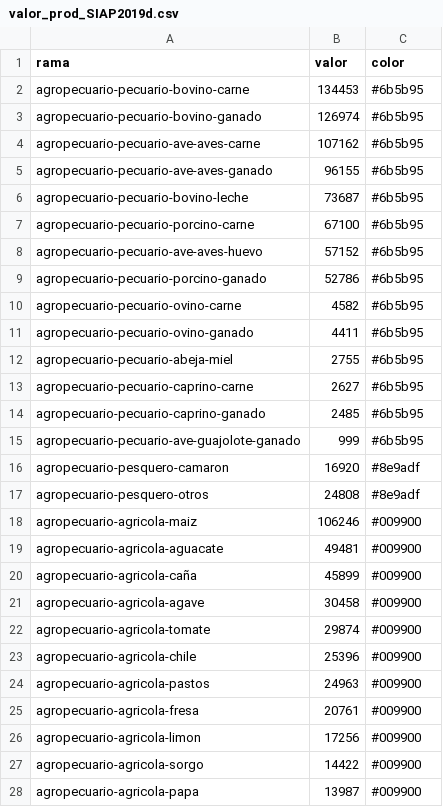
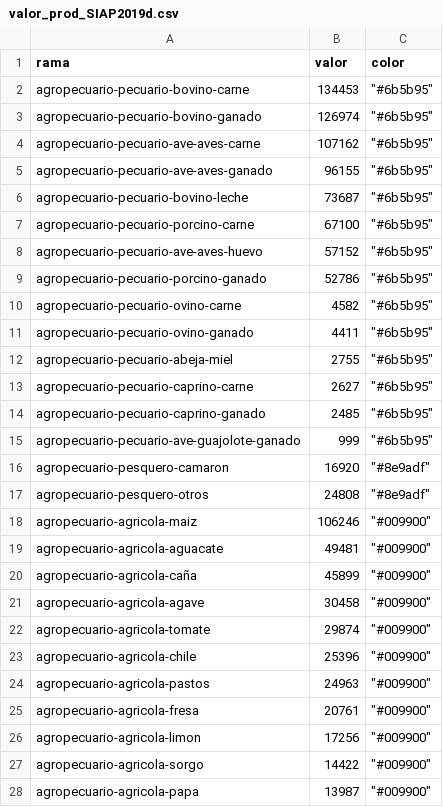
Before and after one commit to Thib336/agro_2020, a CSV file: valor_prod_SIAP2019d.csv, drawn as a sheet; only a part is shown; the diff covers the shown part only.

Commit message:
Add files via upload

```diff
--- a/valor_prod_SIAP2019d.csv
+++ b/valor_prod_SIAP2019d.csv
@@ -1,28 +1,28 @@
 rama,valor,color
-agropecuario-pecuario-bovino-carne,134453,#6b5b95
-agropecuario-pecuario-bovino-ganado,126974,#6b5b95
-agropecuario-pecuario-ave-aves-carne,107162,#6b5b95
-agropecuario-pecuario-ave-aves-ganado,96155,#6b5b95
-agropecuario-pecuario-bovino-leche,73687,#6b5b95
-agropecuario-pecuario-porcino-carne,67100,#6b5b95
-agropecuario-pecuario-ave-aves-huevo,57152,#6b5b95
-agropecuario-pecuario-porcino-ganado,52786,#6b5b95
-agropecuario-pecuario-ovino-carne,4582,#6b5b95
-agropecuario-pecuario-ovino-ganado,4411,#6b5b95
-agropecuario-pecuario-abeja-miel,2755,#6b5b95
-agropecuario-pecuario-caprino-carne,2627,#6b5b95
-agropecuario-pecuario-caprino-ganado,2485,#6b5b95
-agropecuario-pecuario-ave-guajolote-ganado,999,#6b5b95
-agropecuario-pesquero-camaron,16920,#8e9adf
-agropecuario-pesquero-otros,24808,#8e9adf
-agropecuario-agricola-maiz,106246,#009900
-agropecuario-agricola-aguacate,49481,#009900
-agropecuario-agricola-caña,45899,#009900
-agropecuario-agricola-agave,30458,#009900
-agropecuario-agricola-tomate,29874,#009900
-agropecuario-agricola-chile,25396,#009900
-agropecuario-agricola-pastos,24963,#009900
-agropecuario-agricola-fresa,20761,#009900
-agropecuario-agricola-limon,17256,#009900
-agropecuario-agricola-sorgo,14422,#009900
-agropecuario-agricola-papa,13987,#009900
+agropecuario-pecuario-bovino-carne,134453,"""#6b5b95"""
+agropecuario-pecuario-bovino-ganado,126974,"""#6b5b95"""
+agropecuario-pecuario-ave-aves-carne,107162,"""#6b5b95"""
+agropecuario-pecuario-ave-aves-ganado,96155,"""#6b5b95"""
+agropecuario-pecuario-bovino-leche,73687,"""#6b5b95"""
+agropecuario-pecuario-porcino-carne,67100,"""#6b5b95"""
+agropecuario-pecuario-ave-aves-huevo,57152,"""#6b5b95"""
+agropecuario-pecuario-porcino-ganado,52786,"""#6b5b95"""
+agropecuario-pecuario-ovino-carne,4582,"""#6b5b95"""
+agropecuario-pecuario-ovino-ganado,4411,"""#6b5b95"""
+agropecuario-pecuario-abeja-miel,2755,"""#6b5b95"""
+agropecuario-pecuario-caprino-carne,2627,"""#6b5b95"""
+agropecuario-pecuario-caprino-ganado,2485,"""#6b5b95"""
+agropecuario-pecuario-ave-guajolote-ganado,999,"""#6b5b95"""
+agropecuario-pesquero-camaron,16920,"""#8e9adf"""
+agropecuario-pesquero-otros,24808,"""#8e9adf"""
+agropecuario-agricola-maiz,106246,"""#009900"""
+agropecuario-agricola-aguacate,49481,"""#009900"""
+agropecuario-agricola-caña,45899,"""#009900"""
+agropecuario-agricola-agave,30458,"""#009900"""
+agropecuario-agricola-tomate,29874,"""#009900"""
+agropecuario-agricola-chile,25396,"""#009900"""
+agropecuario-agricola-pastos,24963,"""#009900"""
+agropecuario-agricola-fresa,20761,"""#009900"""
+agropecuario-agricola-limon,17256,"""#009900"""
+agropecuario-agricola-sorgo,14422,"""#009900"""
+agropecuario-agricola-papa,13987,"""#009900"""
```
Also changed, not shown: 3 edited cells elsewhere in this file.
